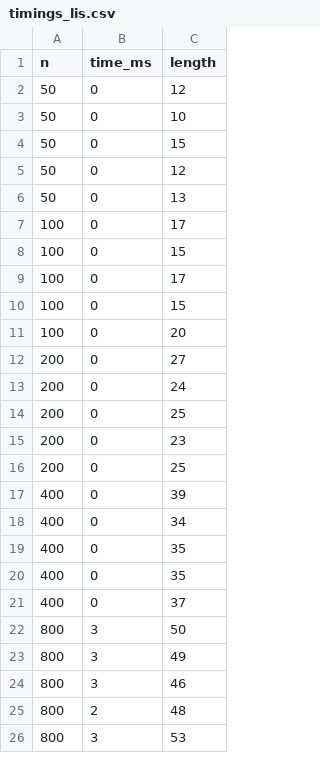
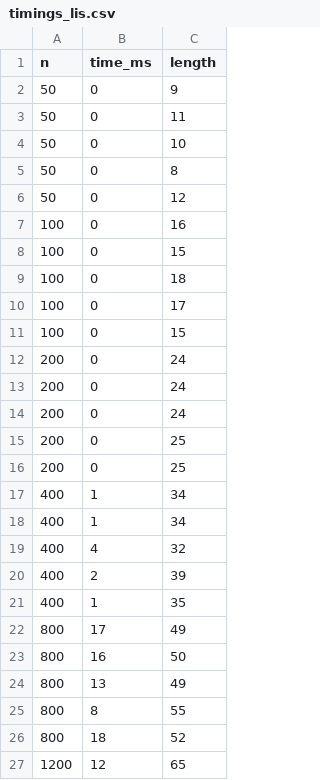
Before and after one commit to gregkorneev/lab7-part2_var14, a CSV file: data/timings_lis.csv, drawn as a sheet; only a part is shown; the diff covers the shown part only.

```diff
--- a/data/timings_lis.csv
+++ b/data/timings_lis.csv
@@ -1,26 +1,27 @@
 n,time_ms,length
+50,0,9
+50,0,11
+50,0,10
+50,0,8
 50,0,12
-50,0,10
-50,0,15
-50,0,12
-50,0,13
+100,0,16
+100,0,15
+100,0,18
 100,0,17
 100,0,15
-100,0,17
-100,0,15
-100,0,20
-200,0,27
+200,0,24
+200,0,24
 200,0,24
 200,0,25
-200,0,23
 200,0,25
-400,0,39
-400,0,34
-400,0,35
-400,0,35
-400,0,37
-800,3,50
-800,3,49
-800,3,46
-800,2,48
-800,3,53
+400,1,34
+400,1,34
+400,4,32
+400,2,39
+400,1,35
+800,17,49
+800,16,50
+800,13,49
+800,8,55
+800,18,52
+1200,12,65
```
Also changed, not shown: 2 added rows, 3 removed rows and 17 edited cells elsewhere in this file, 2 other files.
